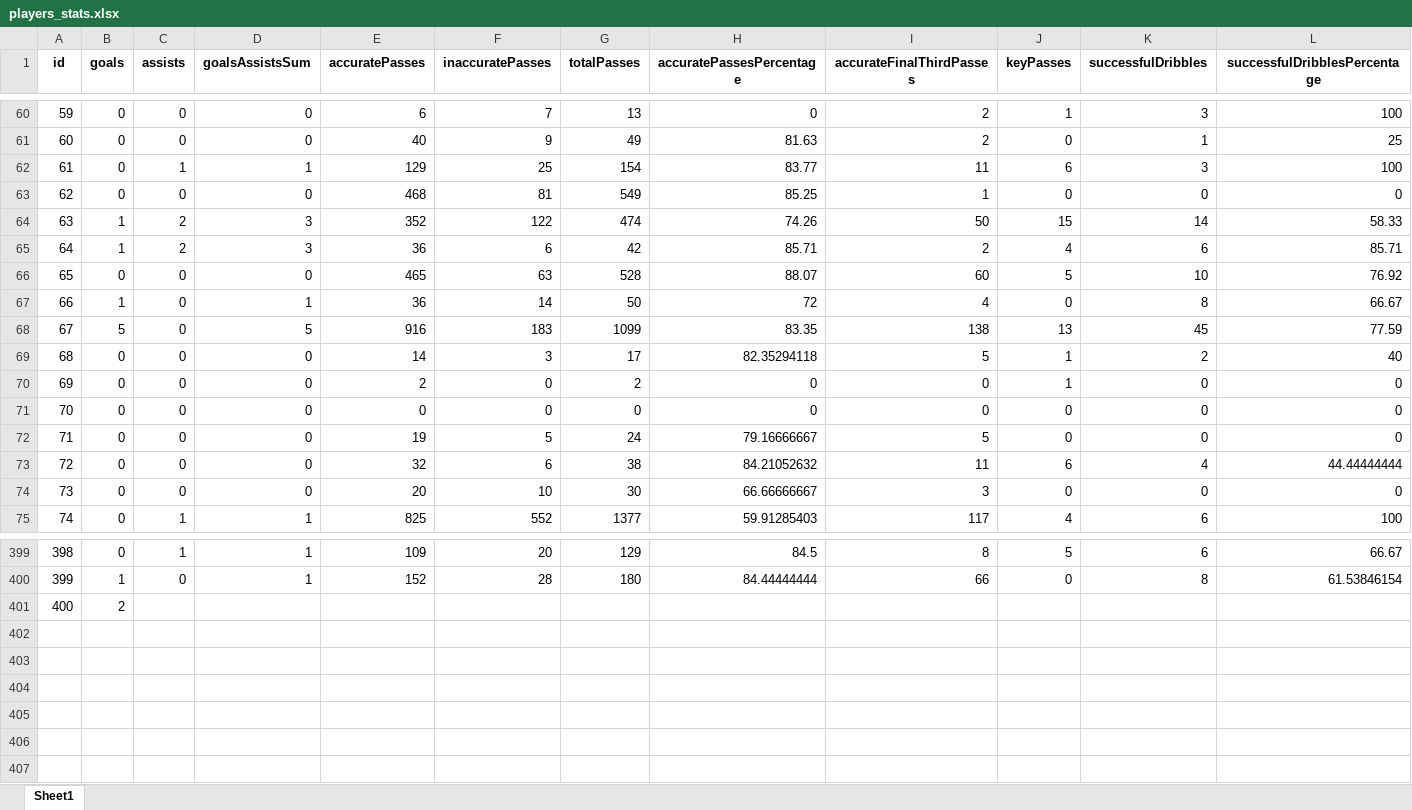
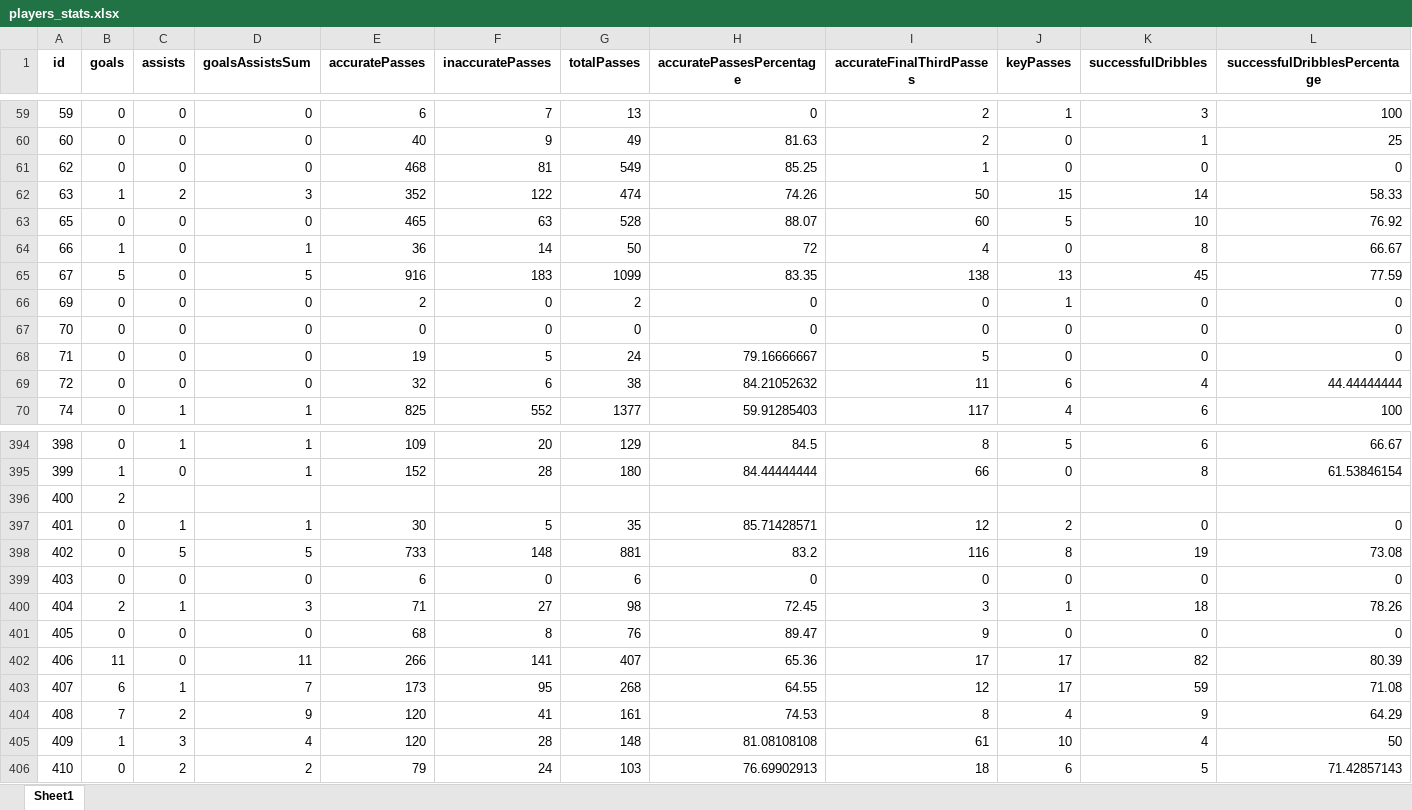
Before and after one commit to PetrMelicharik/fmscoutscz, an Excel workbook: players_stats.xlsx, sheet Sheet1, drawn as a sheet; only a part is shown, gaps mark what is left out; values as stored, in another font and other column widths than the file's, no borders; removed rows and columns are numbered as before the commit, all else as after; rows hold the shown columns only; the diff covers the shown part only; the diff names each change by its address in the sheet, - before the commit and + after, or states it on an @@ line.

```diff
--- a/players_stats.xlsx (sheet Sheet1)
+++ b/players_stats.xlsx (sheet Sheet1)
-row 62: 61 | 0 | 1 | 1 | 129 | 25 | 154 | 83.77 | 11 | 6 | 3 | 100
-row 65: 64 | 1 | 2 | 3 | 36 | 6 | 42 | 85.71 | 2 | 4 | 6 | 85.71
-row 69: 68 | 0 | 0 | 0 | 14 | 3 | 17 | 82.35294118 | 5 | 1 | 2 | 40
-row 74: 73 | 0 | 0 | 0 | 20 | 10 | 30 | 66.66666667 | 3 | 0 | 0 | 0
+row 397: 401 | 0 | 1 | 1 | 30 | 5 | 35 | 85.71428571 | 12 | 2 | 0 | 0
+row 398: 402 | 0 | 5 | 5 | 733 | 148 | 881 | 83.2 | 116 | 8 | 19 | 73.08
+row 399: 403 | 0 | 0 | 0 | 6 | 0 | 6 | 0 | 0 | 0 | 0 | 0
+row 400: 404 | 2 | 1 | 3 | 71 | 27 | 98 | 72.45 | 3 | 1 | 18 | 78.26
+row 401: 405 | 0 | 0 | 0 | 68 | 8 | 76 | 89.47 | 9 | 0 | 0 | 0
+row 402: 406 | 11 | 0 | 11 | 266 | 141 | 407 | 65.36 | 17 | 17 | 82 | 80.39
+row 403: 407 | 6 | 1 | 7 | 173 | 95 | 268 | 64.55 | 12 | 17 | 59 | 71.08
+row 404: 408 | 7 | 2 | 9 | 120 | 41 | 161 | 74.53 | 8 | 4 | 9 | 64.29
+row 405: 409 | 1 | 3 | 4 | 120 | 28 | 148 | 81.08108108 | 61 | 10 | 4 | 50
+row 406: 410 | 0 | 2 | 2 | 79 | 24 | 103 | 76.69902913 | 18 | 6 | 5 | 71.42857143
```
Also changed, not shown: 1 added row, 2 removed rows and 216 edited cells elsewhere in this sheet, players.xlsx, players_profiles.xlsx, 1 other file.
